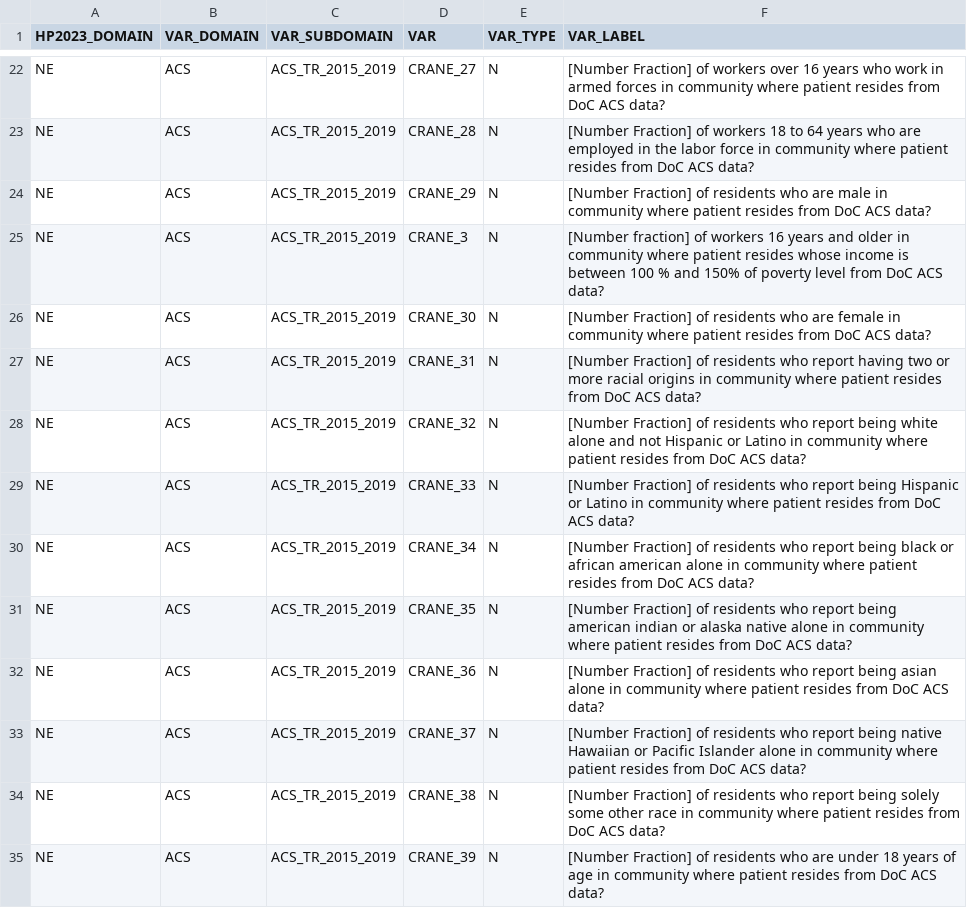
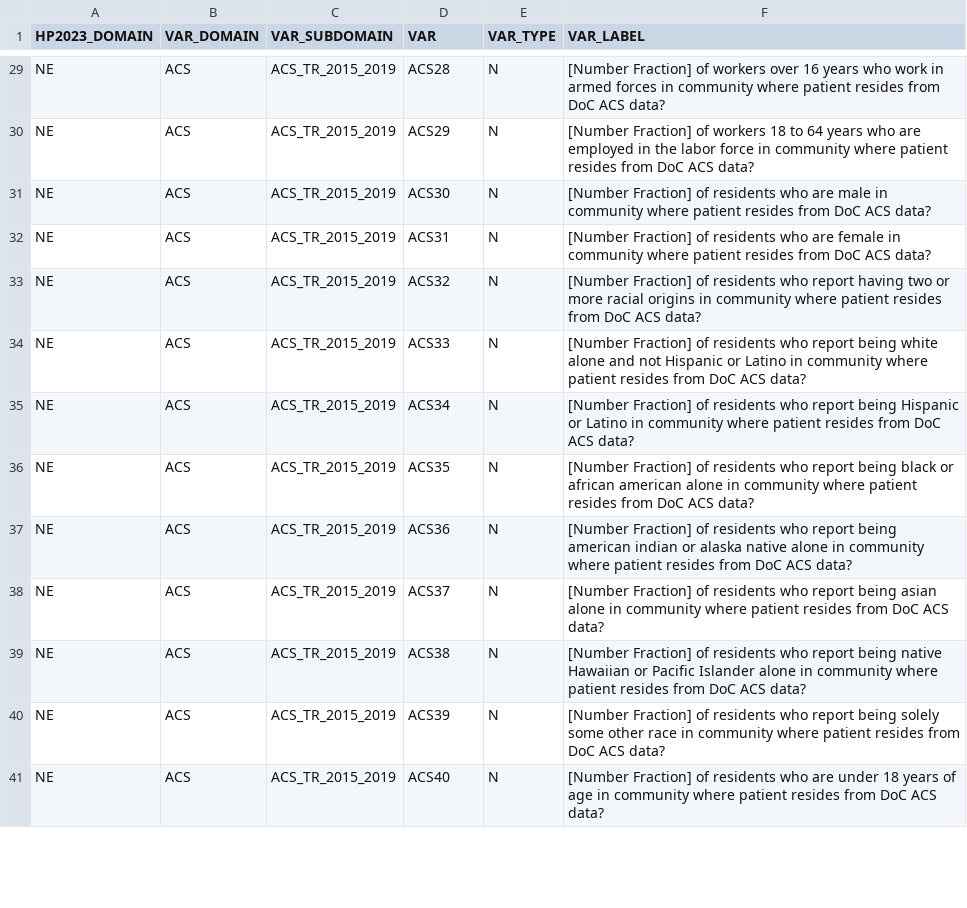
Before and after one commit to gpcnetwork/gpc_sdoh, a CSV file: ref/s_sdh_sel.csv, drawn as a sheet; only a part is shown, gaps mark what is left out; removed rows and columns are numbered as before the commit, all else as after; the diff covers the shown part only; the diff names each change by its address in the sheet, - before the commit and + after, or states it on an @@ line.

Commit message:
update data dict

```diff
--- a/ref/s_sdh_sel.csv
+++ b/ref/s_sdh_sel.csv
-D29 (VAR): CRANE_27
+D29 (VAR): ACS28
-D30 (VAR): CRANE_28
+D30 (VAR): ACS29
-D31 (VAR): CRANE_29
+D31 (VAR): ACS30
-row 25: NE | ACS | ACS_TR_2015_2019 | CRANE_3 | N | [Number fraction] of workers 16 years and older in community where patient resides whose income is between 100 % and 150% of poverty level from DoC ACS data?
-D32 (VAR): CRANE_30
+D32 (VAR): ACS31
-D33 (VAR): CRANE_31
+D33 (VAR): ACS32
-D34 (VAR): CRANE_32
+D34 (VAR): ACS33
-D35 (VAR): CRANE_33
+D35 (VAR): ACS34
-D36 (VAR): CRANE_34
+D36 (VAR): ACS35
-D37 (VAR): CRANE_35
+D37 (VAR): ACS36
-D38 (VAR): CRANE_36
+D38 (VAR): ACS37
-D39 (VAR): CRANE_37
+D39 (VAR): ACS38
-D40 (VAR): CRANE_38
+D40 (VAR): ACS39
-D41 (VAR): CRANE_39
+D41 (VAR): ACS40
```
Also changed, not shown: 8 added rows, 7 removed rows and 36 edited cells elsewhere in this file, ref/i_sdh_sel_detail.csv.
